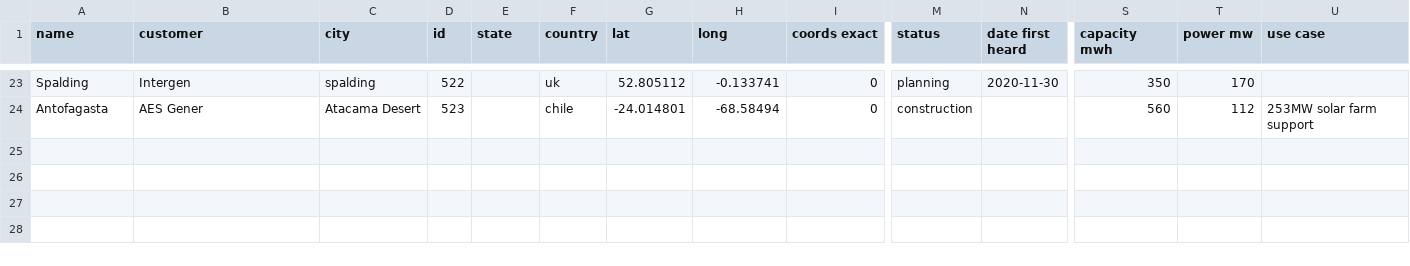
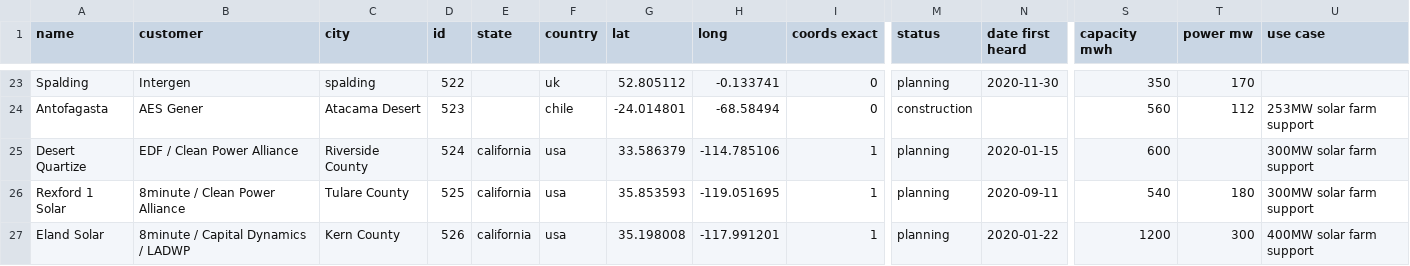
Before and after one commit to lorenz-g/tesla-megapack-tracker, a CSV file: projects-other-man.csv, drawn as a sheet; only a part is shown, gaps mark what is left out; rows hold the shown columns only; the diff names each change by its address in the sheet, - before the commit and + after, or states it on an @@ line.

Commit message:
add 3 more planned solar & storage projects for in california

```diff
--- a/projects-other-man.csv
+++ b/projects-other-man.csv
+row 25: Desert Quartize | EDF / Clean Power Alliance | Riverside County | 524 | california | usa | 33.586379 | -114.785106 | 1 | planning | 2020-01-15 | 600 |  | 300MW solar farm support
+row 26: Rexford 1 Solar | 8minute / Clean Power Alliance | Tulare County | 525 | california | usa | 35.853593 | -119.051695 | 1 | planning | 2020-09-11 | 540 | 180 | 300MW solar farm support
+row 27: Eland Solar | 8minute / Capital Dynamics / LADWP | Kern County | 526 | california | usa | 35.198008 | -117.991201 | 1 | planning | 2020-01-22 | 1200 | 300 | 400MW solar farm support
```
